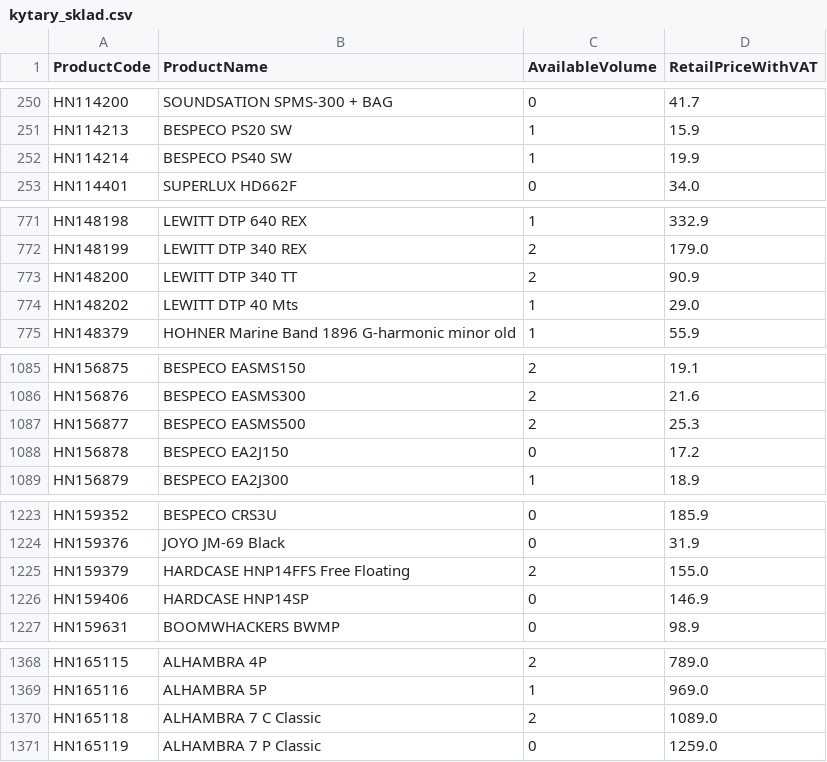
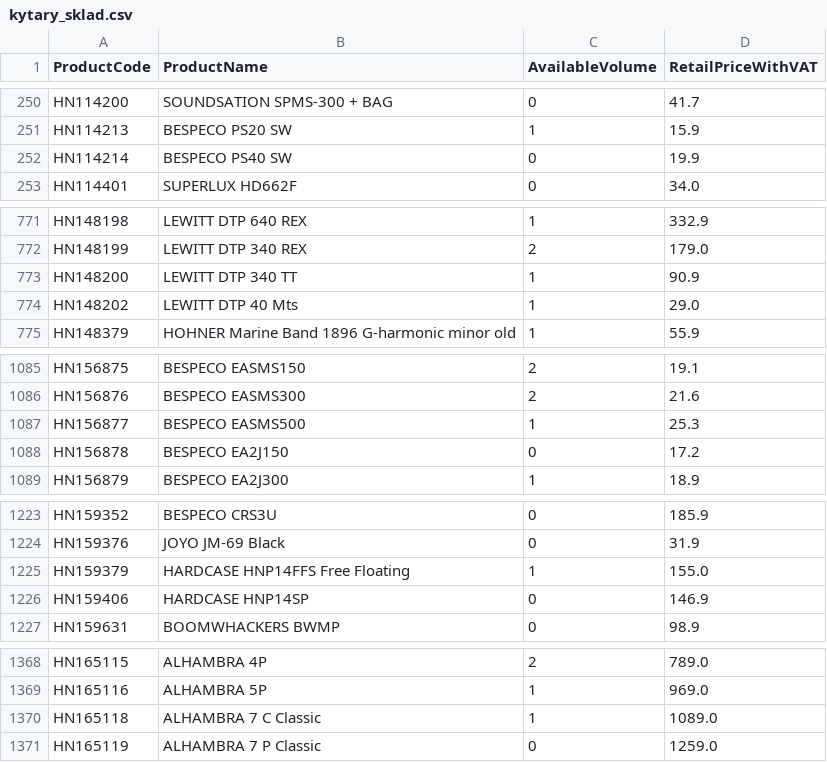
Before and after one commit to AlL4music/Imusic, a CSV file: stock/kytary_sklad.csv, drawn as a sheet; only a part is shown, gaps mark what is left out; the diff covers the shown part only.

```diff
--- a/stock/kytary_sklad.csv
+++ b/stock/kytary_sklad.csv
@@ -251,3 +251,3 @@ HN114200;SOUNDSATION SPMS-300 + BAG;0;41.7
 HN114213;BESPECO PS20 SW;1;15.9
-HN114214;BESPECO PS40 SW;1;19.9
+HN114214;BESPECO PS40 SW;0;19.9
 HN114401;SUPERLUX HD662F;0;34.0
@@ -772,3 +772,3 @@ HN148198;LEWITT DTP 640 REX;1;332.9
 HN148199;LEWITT DTP 340 REX;2;179.0
-HN148200;LEWITT DTP 340 TT;2;90.9
+HN148200;LEWITT DTP 340 TT;1;90.9
 HN148202;LEWITT DTP 40 Mts;1;29.0
@@ -1086,3 +1086,3 @@ HN156875;BESPECO EASMS150;2;19.1
 HN156876;BESPECO EASMS300;2;21.6
-HN156877;BESPECO EASMS500;2;25.3
+HN156877;BESPECO EASMS500;1;25.3
 HN156878;BESPECO EA2J150;0;17.2
@@ -1224,3 +1224,3 @@ HN159352;BESPECO CRS3U;0;185.9
 HN159376;JOYO JM-69 Black;0;31.9
-HN159379;HARDCASE HNP14FFS Free Floating;2;155.0
+HN159379;HARDCASE HNP14FFS Free Floating;1;155.0
 HN159406;HARDCASE HNP14SP;0;146.9
@@ -1369,3 +1369,3 @@ HN165115;ALHAMBRA 4P;2;789.0
 HN165116;ALHAMBRA 5P;1;969.0
-HN165118;ALHAMBRA 7 C Classic;2;1089.0
+HN165118;ALHAMBRA 7 C Classic;1;1089.0
 HN165119;ALHAMBRA 7 P Classic;0;1259.0
```
Also changed, not shown: 1 removed row and 32 edited cells elsewhere in this file, stock/3dmx_sklad.csv, stock/eprodance_sklad.csv, 7 other files.
